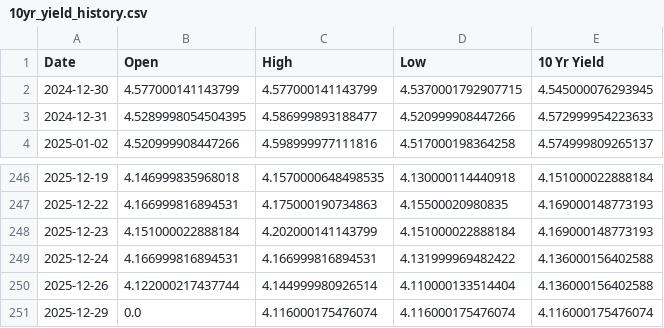
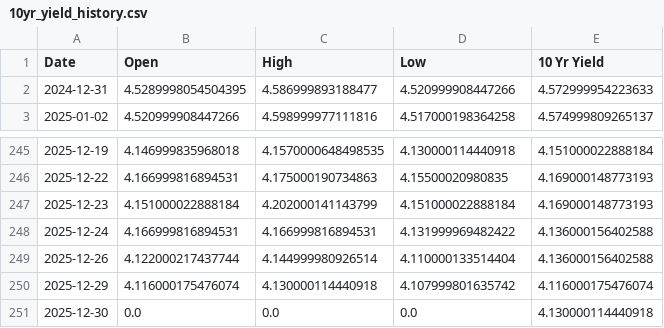
Before and after one commit to housetyler/yahoofinance_USTreasuryYeilds, a CSV file: 10yr_yield_history.csv, drawn as a sheet; only a part is shown, gaps mark what is left out.

```diff
--- a/10yr_yield_history.csv
+++ b/10yr_yield_history.csv
@@ -1,3 +1,2 @@
 Date,Open,High,Low,10 Yr Yield
-2024-12-30,4.577000141143799,4.577000141143799,4.5370001792907715,4.545000076293945
 2024-12-31,4.5289998054504395,4.586999893188477,4.520999908447266,4.572999954223633
@@ -250,2 +249,3 @@ Date,Open,High,Low,10 Yr Yield
 2025-12-26,4.122000217437744,4.144999980926514,4.110000133514404,4.136000156402588
-2025-12-29,0.0,4.116000175476074,4.116000175476074,4.116000175476074
+2025-12-29,4.116000175476074,4.130000114440918,4.107999801635742,4.116000175476074
+2025-12-30,0.0,0.0,0.0,4.130000114440918
```
